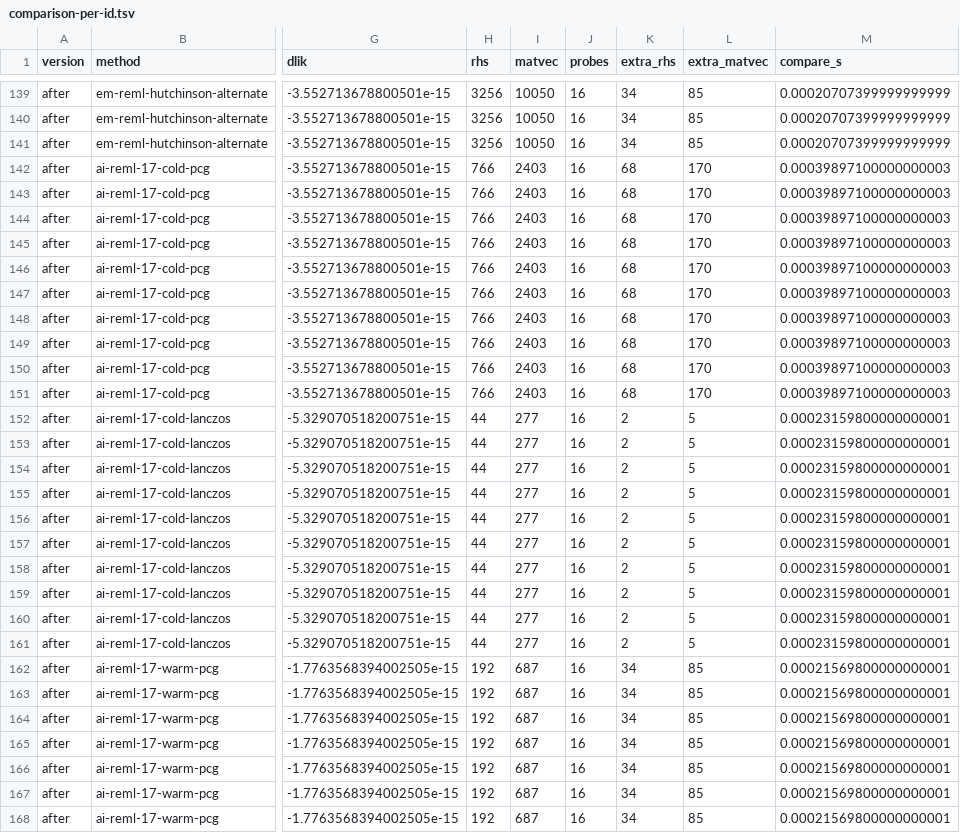
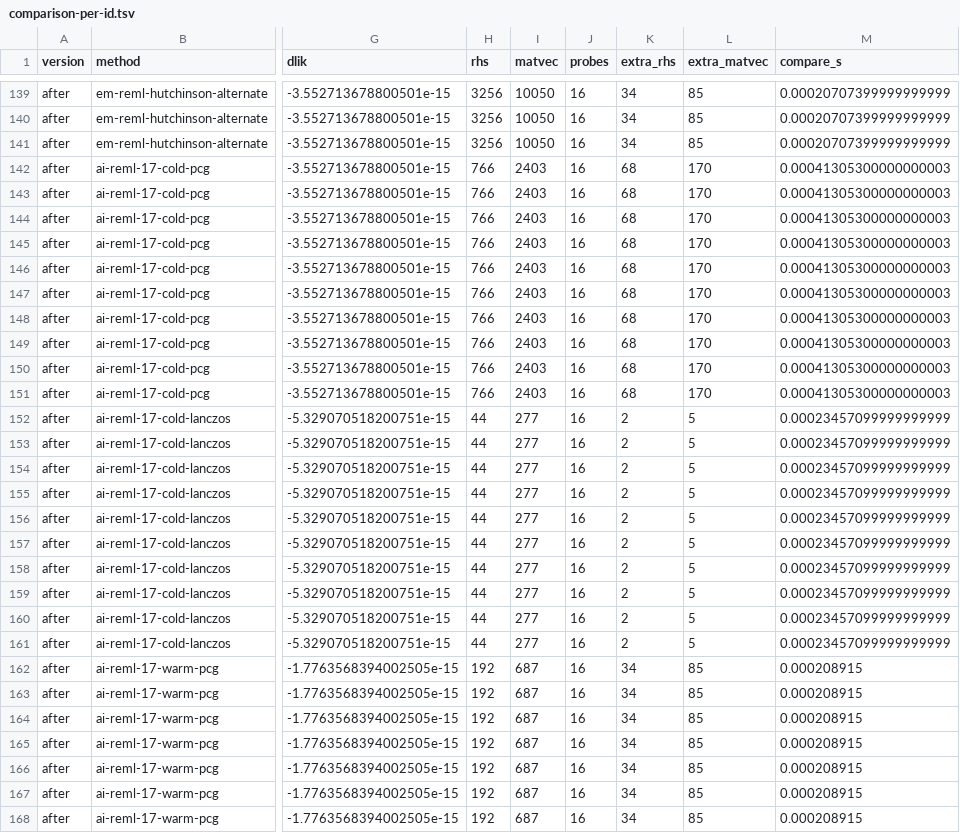
Before and after one commit to Xueyh1/FSBLUP, a TSV file: cpp/validation/v043/comparison-per-id.tsv, drawn as a sheet; only a part is shown, gaps mark what is left out; the diff covers the shown part only; the diff names each change by its address in the sheet, - before the commit and + after, or states it on an @@ line.

```diff
--- a/cpp/validation/v043/comparison-per-id.tsv
+++ b/cpp/validation/v043/comparison-per-id.tsv
-M142:M151 (compare_s): 0.00039897100000000003
+M142:M151 (compare_s): 0.00041305300000000003
-M152:M161 (compare_s): 0.00023159800000000001
+M152:M161 (compare_s): 0.00023457099999999999
-M162:M168 (compare_s): 0.00021569800000000001
+M162:M168 (compare_s): 0.000208915
```
Also changed, not shown: 133 edited cells elsewhere in this file, cpp/validation/v043/comparison-mode-cost.tsv, cpp/validation/v043/comparison-paired.tsv, 55 other files.
